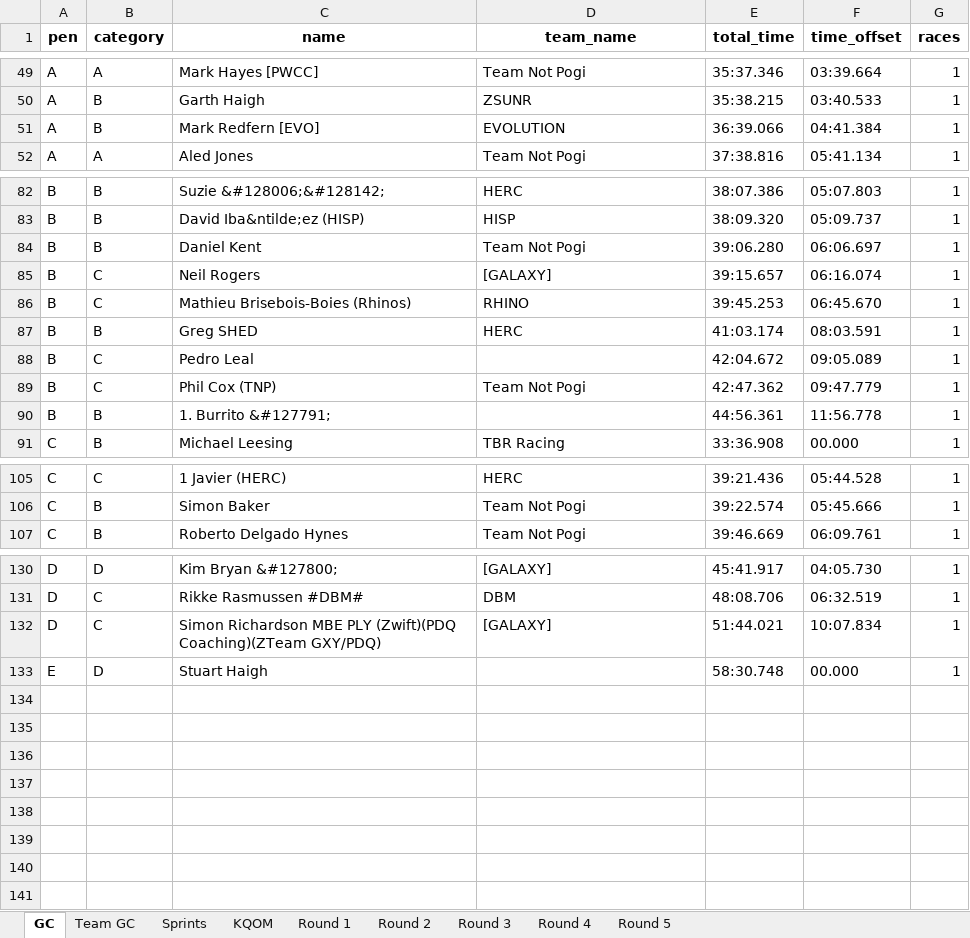
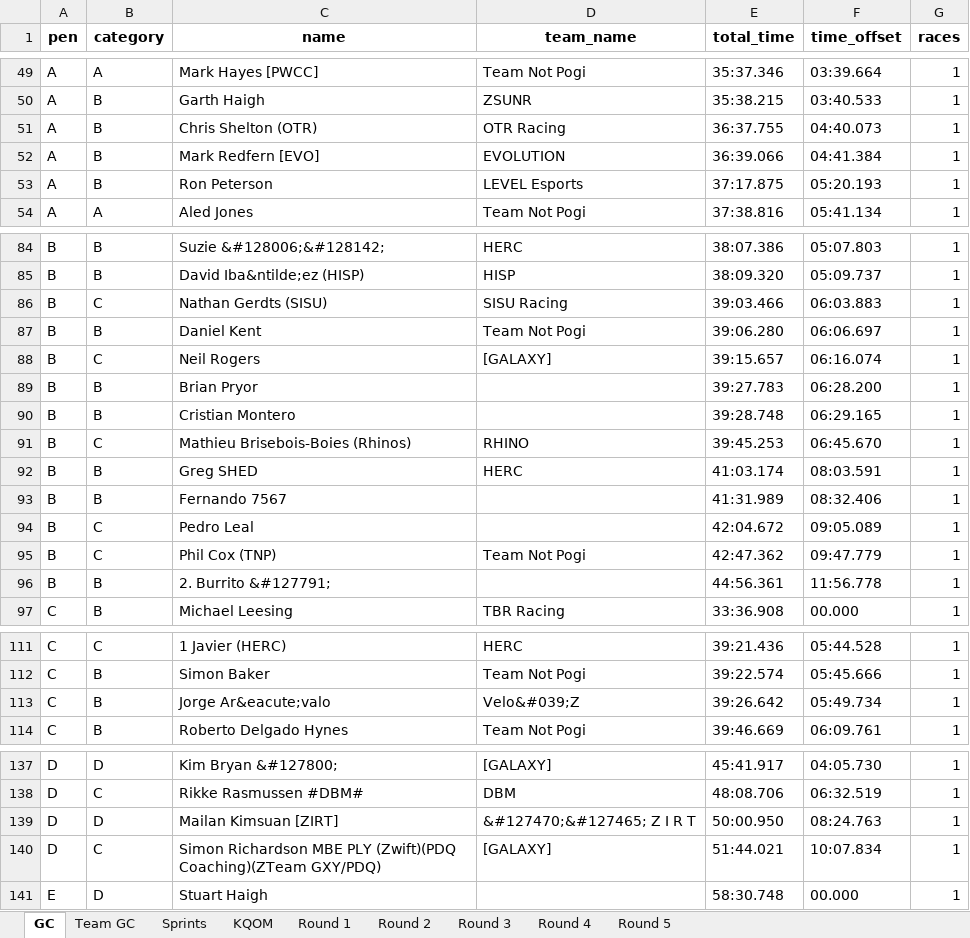
Before and after one commit to gleesonm1/TNP_results, an Excel workbook: LaBlanca/LaBlanca.xlsx, sheet GC, drawn as a sheet; only a part is shown, gaps mark what is left out; values as stored, in another font and other column widths than the file's, no borders; addresses are those after the commit; the diff covers the shown part only; the diff names each change by its address in the sheet, - before the commit and + after, or states it on an @@ line.

```diff
--- a/LaBlanca/LaBlanca.xlsx (sheet GC)
+++ b/LaBlanca/LaBlanca.xlsx (sheet GC)
+row 51: A | B | Chris Shelton (OTR) | OTR Racing | 36:37.755 | 04:40.073 | 1
+row 53: A | B | Ron Peterson | LEVEL Esports | 37:17.875 | 05:20.193 | 1
+row 86: B | C | Nathan Gerdts (SISU) | SISU Racing | 39:03.466 | 06:03.883 | 1
+row 89: B | B | Brian Pryor |  | 39:27.783 | 06:28.200 | 1
+row 90: B | B | Cristian Montero |  | 39:28.748 | 06:29.165 | 1
+row 93: B | B | Fernando 7567 |  | 41:31.989 | 08:32.406 | 1
-C96 (name): 1. Burrito &#127791;
+C96 (name): 2. Burrito &#127791;
+row 113: C | B | Jorge Ar&eacute;valo | Velo&#039;Z | 39:26.642 | 05:49.734 | 1
+row 139: D | D | Mailan Kimsuan [ZIRT] | &#127470;&#127465; Z I R T | 50:00.950 | 08:24.763 | 1
```
Also changed, not shown: 1 edited cell elsewhere in this sheet, sheet KQOM, sheet Sprints, sheet Round 1, sheet Team GC.
